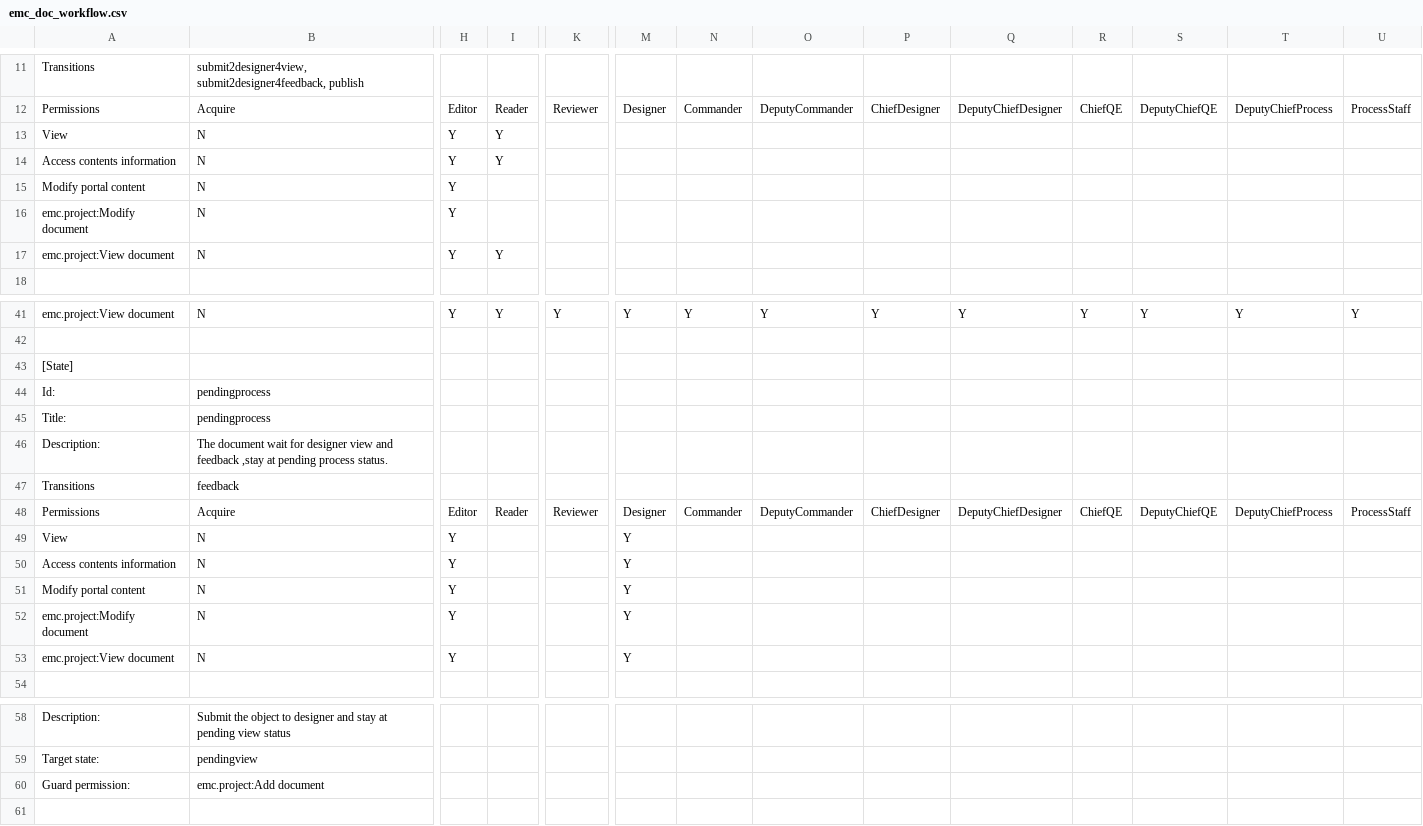
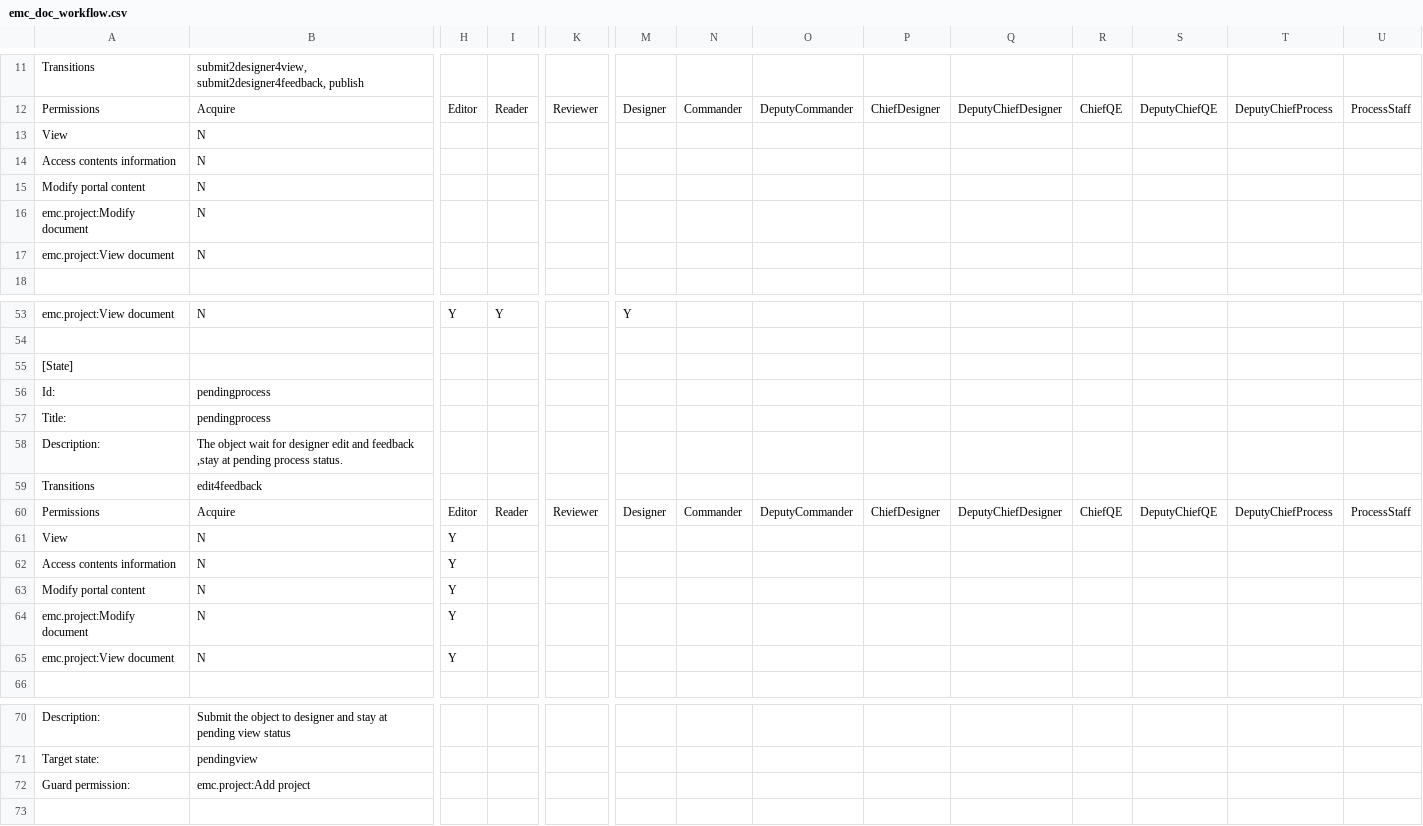
Before and after one commit to adam139/emc.project, a CSV file: emc/project/profiles/default/workflow_csv/emc_doc_workflow.csv, drawn as a sheet; only a part is shown, gaps mark what is left out; removed rows and columns are numbered as before the commit, all else as after; rows hold the shown columns only; the diff covers the shown part only; the diff names each change by its address in the sheet, - before the commit and + after, or states it on an @@ line.

```diff
--- a/emc/project/profiles/default/workflow_csv/emc_doc_workflow.csv
+++ b/emc/project/profiles/default/workflow_csv/emc_doc_workflow.csv
-H13:H14: Y
+H13:H14: (empty)
-I13:I14: Y
+I13:I14: (empty)
-row 15: Modify portal content | N | Y
-row 16: emc.project:Modify document | N | Y
+row 15: Modify portal content | N
+row 16: emc.project:Modify document | N
-H17: Y
+H17: (empty)
-I17: Y
+I17: (empty)
-K53: Y
+K53: (empty)
-N53: Y
+N53: (empty)
-O53: Y
+O53: (empty)
-P53: Y
+P53: (empty)
-Q53: Y
+Q53: (empty)
-R53: Y
+R53: (empty)
-S53: Y
+S53: (empty)
-T53: Y
+T53: (empty)
-U53: Y
+U53: (empty)
-B58: The document wait for designer view and feedback…
+B58: The object wait for designer edit and feedback…
-B59: feedback
+B59: edit4feedback
-M61:M65: Y
+M61:M65: (empty)
-B72: emc.project:Add document
+B72: emc.project:Add project
```
Also changed, not shown: 19 added rows and 45 edited cells elsewhere in this file, 6 other files.
